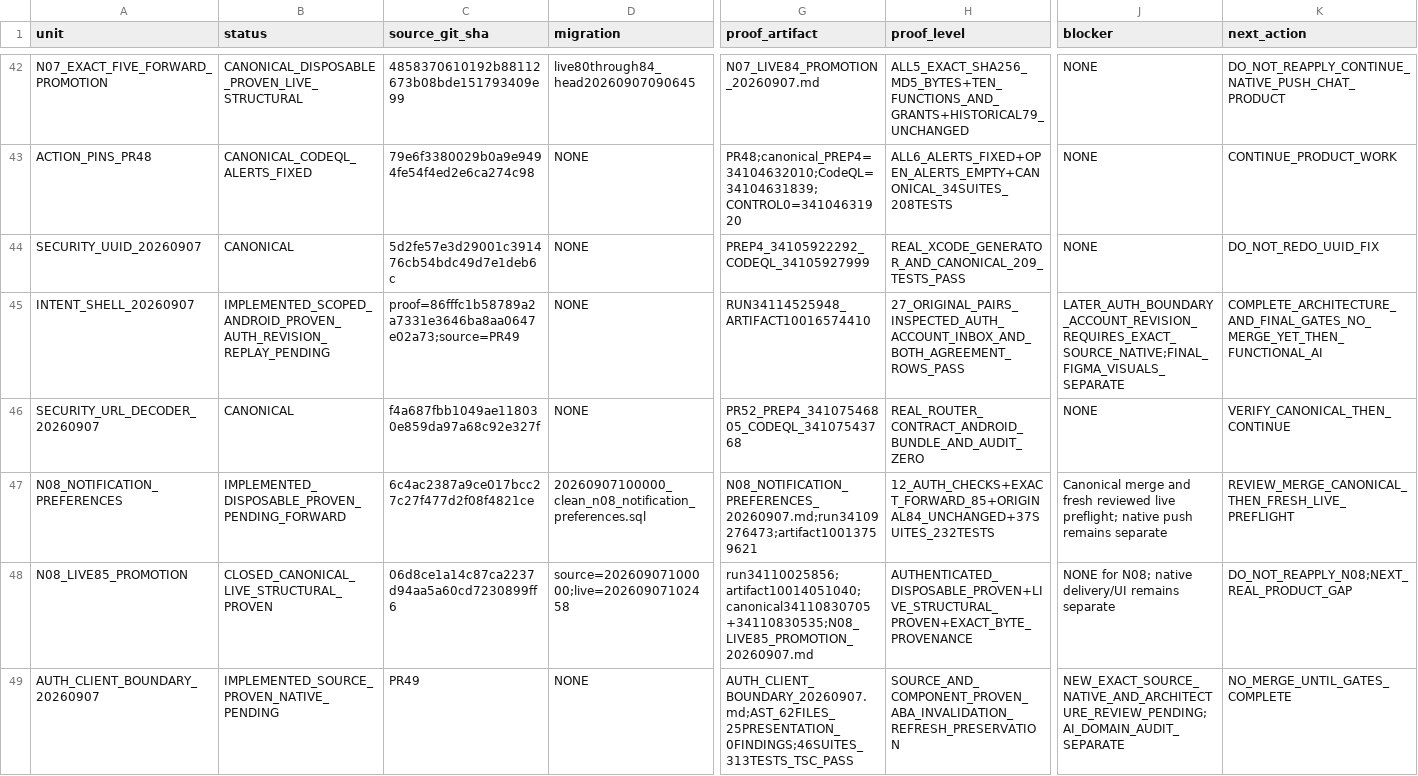
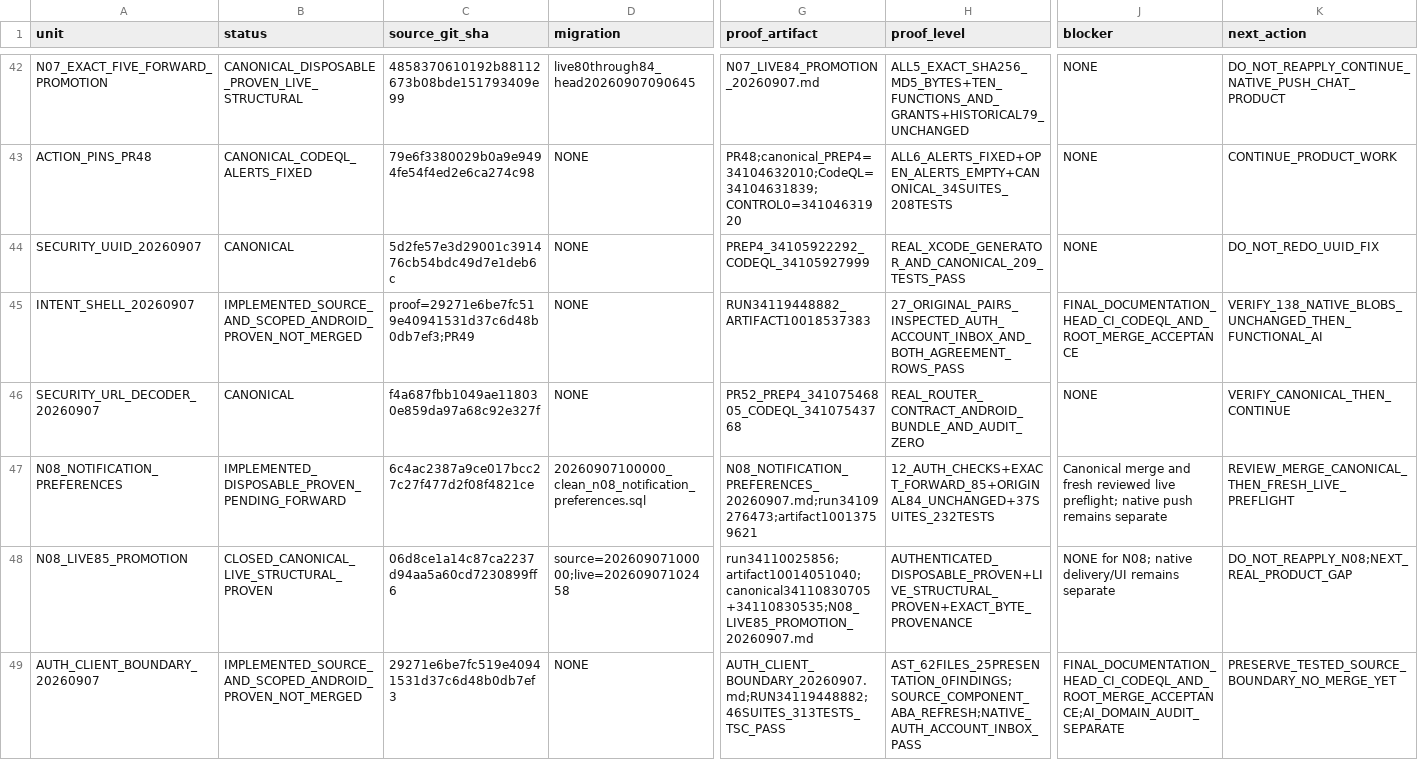
Before and after one commit to Uskoci1/USKOCI-CLEAN, a CSV file: docs/implementation/IMPLEMENTATION_STATUS_LEDGER.csv, drawn as a sheet; only a part is shown, gaps mark what is left out; the diff names each change by its address in the sheet, - before the commit and + after, or states it on an @@ line.

Commit message:
docs: Record exact-source Auth Android proof and current continuity

```diff
--- a/docs/implementation/IMPLEMENTATION_STATUS_LEDGER.csv
+++ b/docs/implementation/IMPLEMENTATION_STATUS_LEDGER.csv
-B45 (status): IMPLEMENTED_SCOPED_ANDROID_PROVEN_AUTH_REVISION_REPLAY_PENDING
+B45 (status): IMPLEMENTED_SOURCE_AND_SCOPED_ANDROID_PROVEN_NOT_MERGED
-C45 (source_git_sha): proof=86fffc1b58789a2a7331e3646ba8aa0647e02a73;source=PR49
+C45 (source_git_sha): proof=29271e6be7fc519e40941531d37c6d48b0db7ef3;PR49
-G45 (proof_artifact): RUN34114525948_ARTIFACT10016574410
+G45 (proof_artifact): RUN34119448882_ARTIFACT10018537383
-J45 (blocker): LATER_AUTH_BOUNDARY_ACCOUNT_REVISION_REQUIRES_EXACT_SOURCE_NATIVE;FINAL_FIGMA_VISUALS_SEPARATE
+J45 (blocker): FINAL_DOCUMENTATION_HEAD_CI_CODEQL_AND_ROOT_MERGE_ACCEPTANCE
-K45 (next_action): COMPLETE_ARCHITECTURE_AND_FINAL_GATES_NO_MERGE_YET_THEN_FUNCTIONAL_AI
+K45 (next_action): VERIFY_138_NATIVE_BLOBS_UNCHANGED_THEN_FUNCTIONAL_AI
-B49 (status): IMPLEMENTED_SOURCE_PROVEN_NATIVE_PENDING
+B49 (status): IMPLEMENTED_SOURCE_AND_SCOPED_ANDROID_PROVEN_NOT_MERGED
-C49 (source_git_sha): PR49
+C49 (source_git_sha): 29271e6be7fc519e40941531d37c6d48b0db7ef3
-G49 (proof_artifact): AUTH_CLIENT_BOUNDARY_20260907.md;AST_62FILES_25PRESENTATION_0FINDINGS;46SUITES_313TESTS_TSC_PASS
+G49 (proof_artifact): AUTH_CLIENT_BOUNDARY_20260907.md;RUN34119448882;46SUITES_313TESTS_TSC_PASS
-H49 (proof_level): SOURCE_AND_COMPONENT_PROVEN_ABA_INVALIDATION_REFRESH_PRESERVATION
+H49 (proof_level): AST_62FILES_25PRESENTATION_0FINDINGS;SOURCE_COMPONENT_ABA_REFRESH;NATIVE_AUTH_ACCOUNT_INBOX_PASS
-J49 (blocker): NEW_EXACT_SOURCE_NATIVE_AND_ARCHITECTURE_REVIEW_PENDING;AI_DOMAIN_AUDIT_SEPARATE
+J49 (blocker): FINAL_DOCUMENTATION_HEAD_CI_CODEQL_AND_ROOT_MERGE_ACCEPTANCE;AI_DOMAIN_AUDIT_SEPARATE
-K49 (next_action): NO_MERGE_UNTIL_GATES_COMPLETE
+K49 (next_action): PRESERVE_TESTED_SOURCE_BOUNDARY_NO_MERGE_YET
```
Also changed, not shown: 18 other files.
